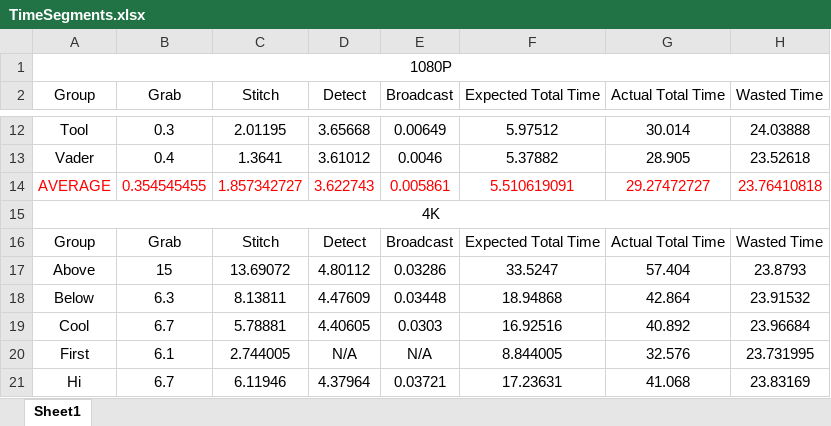
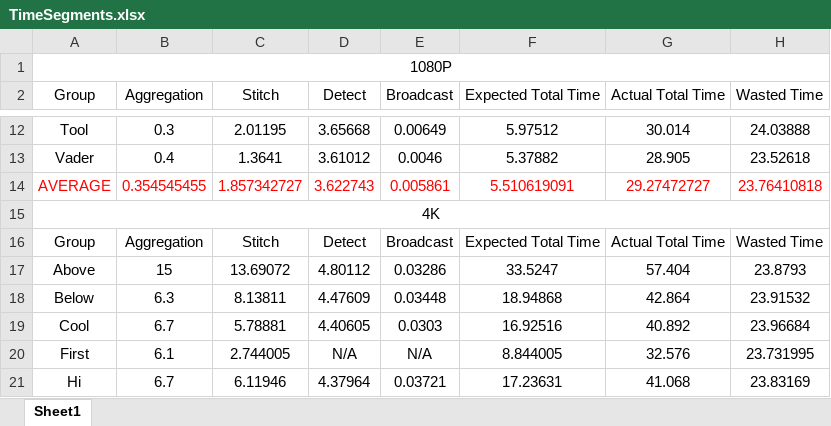
Before and after one commit to sihai571332/SR, an Excel workbook: debug/testImages/TimeSegments.xlsx, sheet Sheet1, drawn as a sheet; only a part is shown, gaps mark what is left out; values as stored, in another font and other column widths than the file's, no borders; charts and pictures not drawn; the diff names each change by its address in the sheet, - before the commit and + after, or states it on an @@ line.

Commit message:
changed column head name

```diff
--- a/debug/testImages/TimeSegments.xlsx (sheet Sheet1)
+++ b/debug/testImages/TimeSegments.xlsx (sheet Sheet1)
-B2: Grab
+B2: Aggregation
-B16 (Aggregation): Grab
+B16 (Aggregation): Aggregation
```
Also changed, not shown: charts or pictures.
